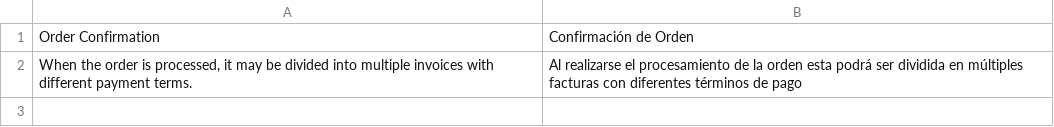
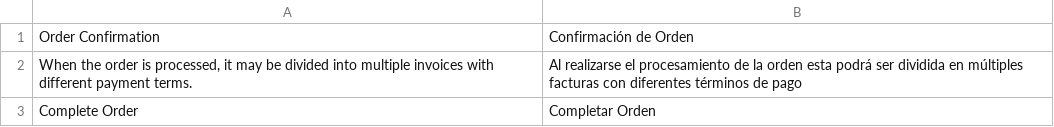
Before and after one commit to marcgentocapacitacion/milan, a CSV file: app/code/Wagento/ModifiedCheckout/i18n/es_CO.csv, drawn as a sheet; the diff names each change by its address in the sheet, - before the commit and + after, or states it on an @@ line.

```diff
--- a/app/code/Wagento/ModifiedCheckout/i18n/es_CO.csv
+++ b/app/code/Wagento/ModifiedCheckout/i18n/es_CO.csv
+row 3: Complete Order | Completar Orden
```
Also changed, not shown: app/code/Wagento/OfflineShipping/i18n/es_CO.csv, 31 other files.
